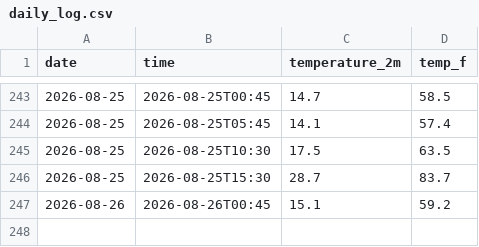
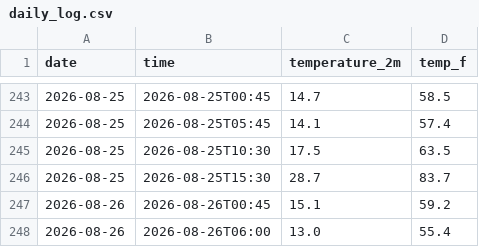
Before and after one commit to Hrithika2-0/New-Brighton-State-Beach-in-Capitola-weatherTracker, a CSV file: daily_log.csv, drawn as a sheet; only a part is shown, gaps mark what is left out; the diff names each change by its address in the sheet, - before the commit and + after, or states it on an @@ line.

```diff
--- a/daily_log.csv
+++ b/daily_log.csv
+row 248: 2026-08-26 | 2026-08-26T06:00 | 13.0 | 55.4
```
Also changed, not shown: 2 other files.
